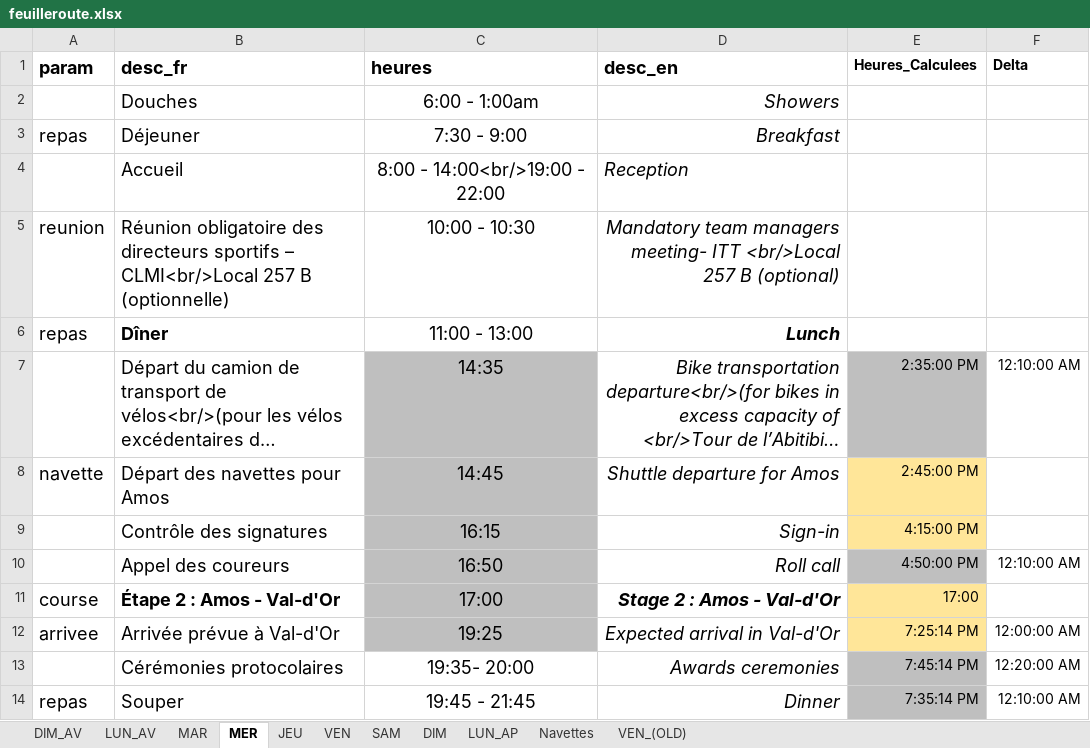
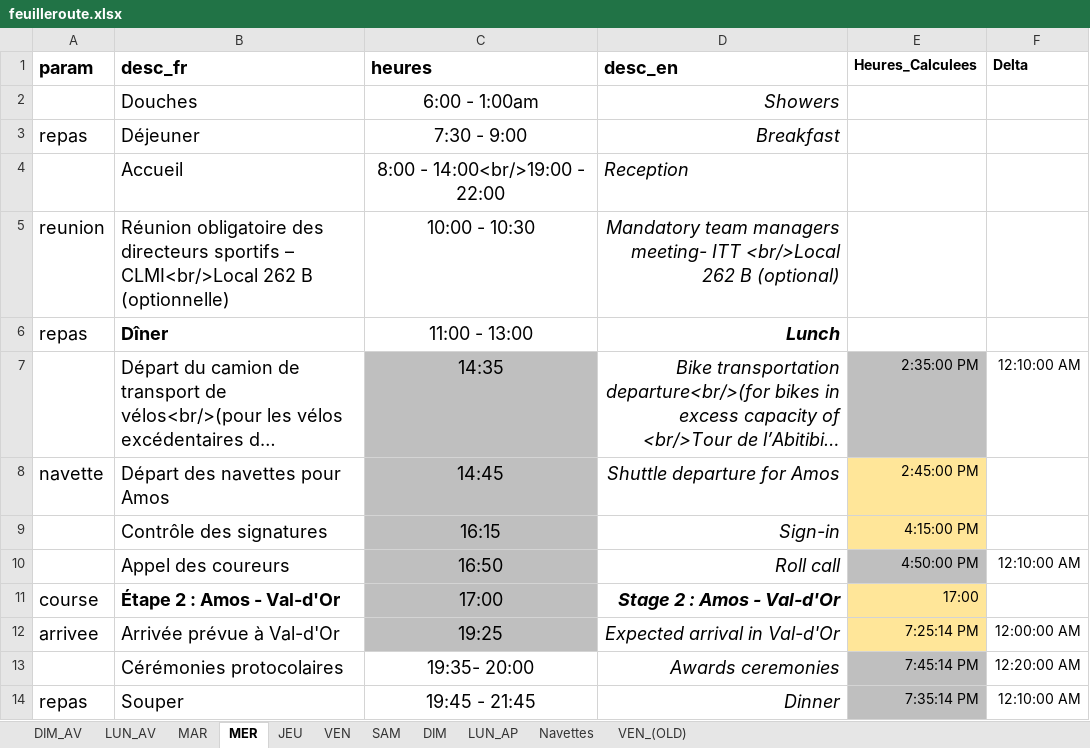
Before and after one commit to TourAbitibi/guide2024, an Excel workbook: excel/feuilleroute.xlsx, sheet MER, drawn as a sheet; long unchanged cells end in …; values as stored, in another font and other column widths than the file's, no borders; the diff names each change by its address in the sheet, - before the commit and + after, or states it on an @@ line.

Commit message:
Correction local rencontres - feuilles de route

```diff
--- a/excel/feuilleroute.xlsx (sheet MER)
+++ b/excel/feuilleroute.xlsx (sheet MER)
-B5 (desc_fr): …– CLMI<br/>Local 257 B (optionnelle)
+B5 (desc_fr): …– CLMI<br/>Local 262 B (optionnelle)
-D5 (desc_en): …ITT <br/>Local 257 B (optional)
+D5 (desc_en): …ITT <br/>Local 262 B (optional)
```
Also changed, not shown: sheet MAR, sheet LUN_AV, 30 other files.
